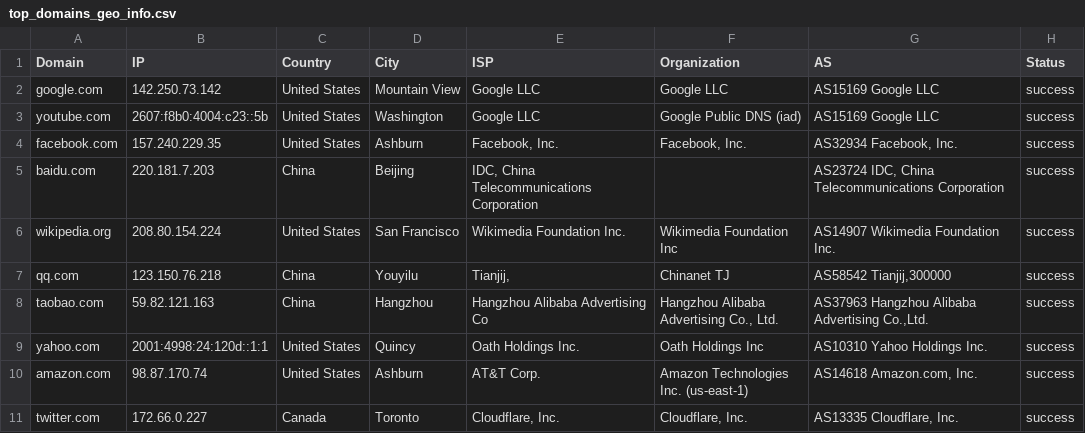
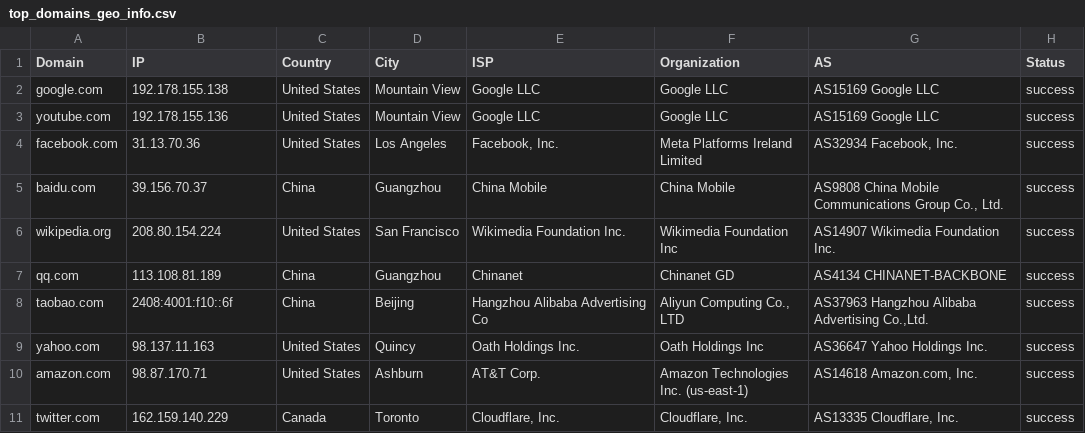
Before and after one commit to KonstMirea/for-IATPUIB, a CSV file: PR4/top_domains_geo_info.csv, drawn as a sheet.

```diff
--- a/PR4/top_domains_geo_info.csv
+++ b/PR4/top_domains_geo_info.csv
@@ -1,11 +1,11 @@
 "Domain","IP","Country","City","ISP","Organization","AS","Status"
-"google.com","142.250.73.142","United States","Mountain View","Google LLC","Google LLC","AS15169 Google LLC","success"
-"youtube.com","2607:f8b0:4004:c23::5b","United States","Washington","Google LLC","Google Public DNS (iad)","AS15169 Google LLC","success"
-"facebook.com","157.240.229.35","United States","Ashburn","Facebook, Inc.","Facebook, Inc.","AS32934 Facebook, Inc.","success"
-"baidu.com","220.181.7.203","China","Beijing","IDC, China Telecommunications Corporation","","AS23724 IDC, China Telecommunications Corporation","success"
+"google.com","192.178.155.138","United States","Mountain View","Google LLC","Google LLC","AS15169 Google LLC","success"
+"youtube.com","192.178.155.136","United States","Mountain View","Google LLC","Google LLC","AS15169 Google LLC","success"
+"facebook.com","31.13.70.36","United States","Los Angeles","Facebook, Inc.","Meta Platforms Ireland Limited","AS32934 Facebook, Inc.","success"
+"baidu.com","39.156.70.37","China","Guangzhou","China Mobile","China Mobile","AS9808 China Mobile Communications Group Co., Ltd.","success"
 "wikipedia.org","208.80.154.224","United States","San Francisco","Wikimedia Foundation Inc.","Wikimedia Foundation Inc","AS14907 Wikimedia Foundation Inc.","success"
-"qq.com","123.150.76.218","China","Youyilu","Tianjij, ","Chinanet TJ","AS58542 Tianjij,300000","success"
-"taobao.com","59.82.121.163","China","Hangzhou","Hangzhou Alibaba Advertising Co","Hangzhou Alibaba Advertising Co., Ltd.","AS37963 Hangzhou Alibaba Advertising Co.,Ltd.","success"
-"yahoo.com","2001:4998:24:120d::1:1","United States","Quincy","Oath Holdings Inc.","Oath Holdings Inc","AS10310 Yahoo Holdings Inc.","success"
-"amazon.com","98.87.170.74","United States","Ashburn","AT&T Corp.","Amazon Technologies Inc. (us-east-1)","AS14618 Amazon.com, Inc.","success"
-"twitter.com","172.66.0.227","Canada","Toronto","Cloudflare, Inc.","Cloudflare, Inc.","AS13335 Cloudflare, Inc.","success"
+"qq.com","113.108.81.189","China","Guangzhou","Chinanet","Chinanet GD","AS4134 CHINANET-BACKBONE","success"
+"taobao.com","2408:4001:f10::6f","China","Beijing","Hangzhou Alibaba Advertising Co","Aliyun Computing Co., LTD","AS37963 Hangzhou Alibaba Advertising Co.,Ltd.","success"
+"yahoo.com","98.137.11.163","United States","Quincy","Oath Holdings Inc.","Oath Holdings Inc","AS36647 Yahoo Holdings Inc.","success"
+"amazon.com","98.87.170.71","United States","Ashburn","AT&T Corp.","Amazon Technologies Inc. (us-east-1)","AS14618 Amazon.com, Inc.","success"
+"twitter.com","162.159.140.229","Canada","Toronto","Cloudflare, Inc.","Cloudflare, Inc.","AS13335 Cloudflare, Inc.","success"
```
Also changed, not shown: 17 other files.
